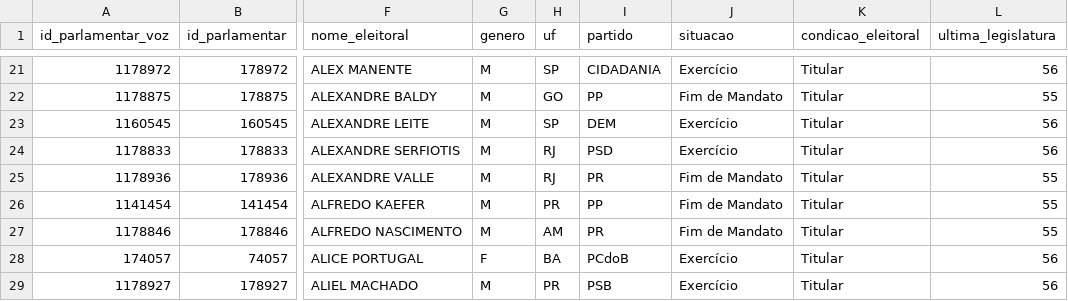
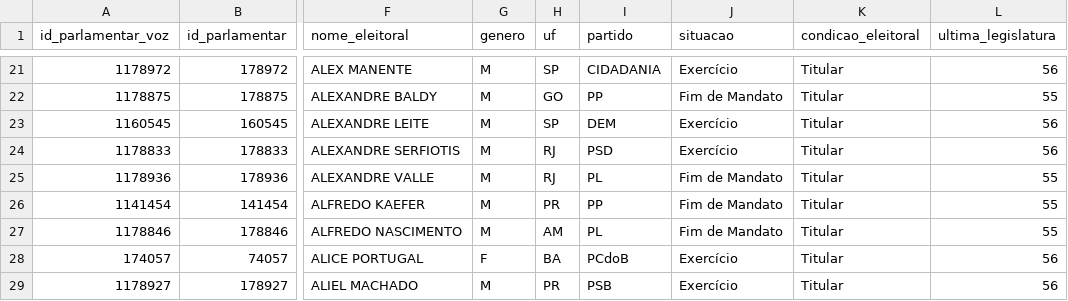
Before and after one commit to parlametria/perfil-parlamentar-dados, a CSV file: bd/data/parlamentares.csv, drawn as a sheet; only a part is shown, gaps mark what is left out; the diff covers the shown part only; the diff names each change by its address in the sheet, - before the commit and + after, or states it on an @@ line.

Commit message:
Atualiza dados de parlamentares

```diff
--- a/bd/data/parlamentares.csv
+++ b/bd/data/parlamentares.csv
-I25 (partido): PR
+I25 (partido): PL
-I27 (partido): PR
+I27 (partido): PL
```
Also changed, not shown: 1 removed row and 112 edited cells elsewhere in this file, bd/data/respostas.csv, crawler/raw_data/parlamentares.csv, 1 other file.
